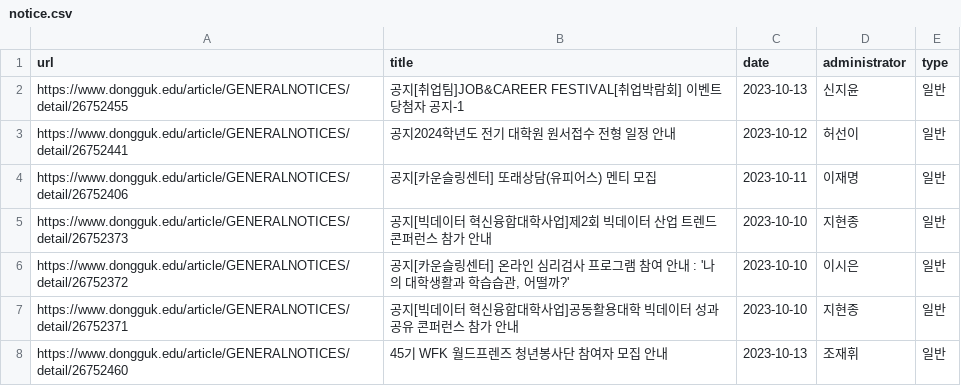
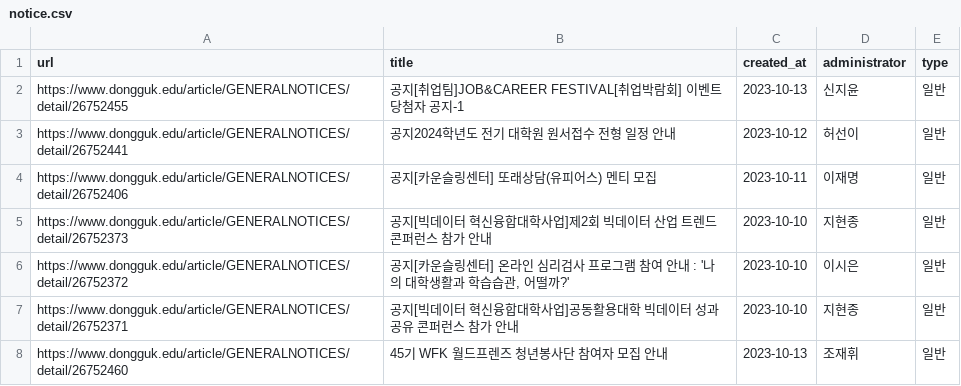
Before and after one commit to CSID-DGU/2023-2-OSSProj-Lonely-10, a CSV file: crawling/data/notice.csv, drawn as a sheet; only a part is shown.

```diff
--- a/crawling/data/notice.csv
+++ b/crawling/data/notice.csv
@@ -1,2 +1,2 @@
-url,title,date,administrator,type
+url,title,created_at,administrator,type
 https://www.dongguk.edu/article/GENERALNOTICES/detail/26752455,공지[취업팀]JOB&CAREER FESTIVAL[취업박람회] 이벤트 당첨자 공지-1,2023-10-13,신지윤,일반
```
Also changed, not shown: crawling/data/schedule.csv, crawling/raw_data/instruction.csv, 7 other files.
